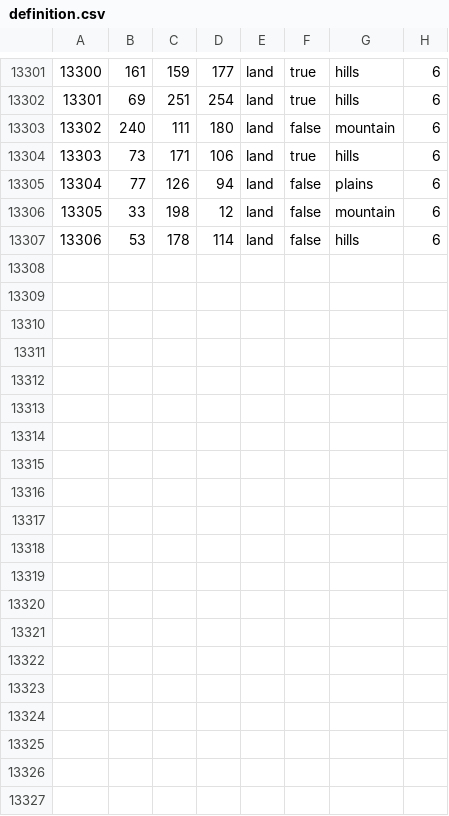
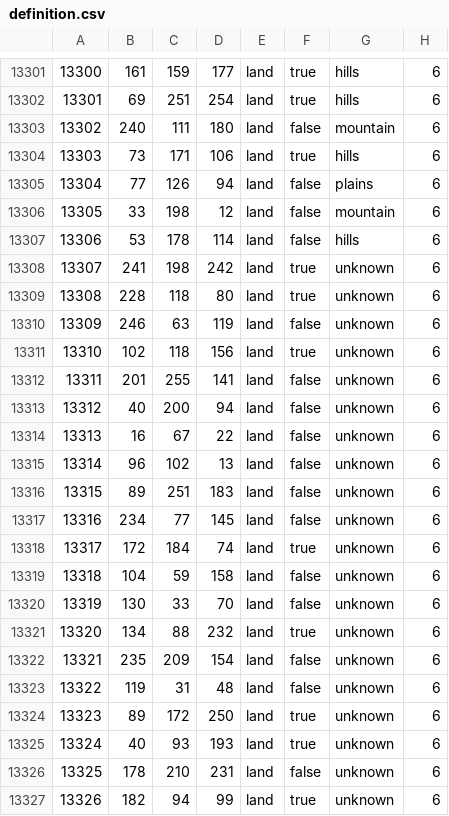
Before and after one commit to Tsareich1936/Tsareich, a CSV file: map/definition.csv, drawn as a sheet; only a part is shown, gaps mark what is left out; the diff names each change by its address in the sheet, - before the commit and + after, or states it on an @@ line.

```diff
--- a/map/definition.csv
+++ b/map/definition.csv
+row 13308: 13307 | 241 | 198 | 242 | land | true | unknown | 6
+row 13309: 13308 | 228 | 118 | 80 | land | true | unknown | 6
+row 13310: 13309 | 246 | 63 | 119 | land | false | unknown | 6
+row 13311: 13310 | 102 | 118 | 156 | land | true | unknown | 6
+row 13312: 13311 | 201 | 255 | 141 | land | false | unknown | 6
+row 13313: 13312 | 40 | 200 | 94 | land | false | unknown | 6
+row 13314: 13313 | 16 | 67 | 22 | land | false | unknown | 6
+row 13315: 13314 | 96 | 102 | 13 | land | false | unknown | 6
+row 13316: 13315 | 89 | 251 | 183 | land | false | unknown | 6
+row 13317: 13316 | 234 | 77 | 145 | land | false | unknown | 6
+row 13318: 13317 | 172 | 184 | 74 | land | true | unknown | 6
+row 13319: 13318 | 104 | 59 | 158 | land | false | unknown | 6
+row 13320: 13319 | 130 | 33 | 70 | land | false | unknown | 6
+row 13321: 13320 | 134 | 88 | 232 | land | true | unknown | 6
+row 13322: 13321 | 235 | 209 | 154 | land | false | unknown | 6
+row 13323: 13322 | 119 | 31 | 48 | land | false | unknown | 6
+row 13324: 13323 | 89 | 172 | 250 | land | true | unknown | 6
+row 13325: 13324 | 40 | 93 | 193 | land | true | unknown | 6
+row 13326: 13325 | 178 | 210 | 231 | land | false | unknown | 6
+row 13327: 13326 | 182 | 94 | 99 | land | true | unknown | 6
```
Also changed, not shown: 15 other files.
